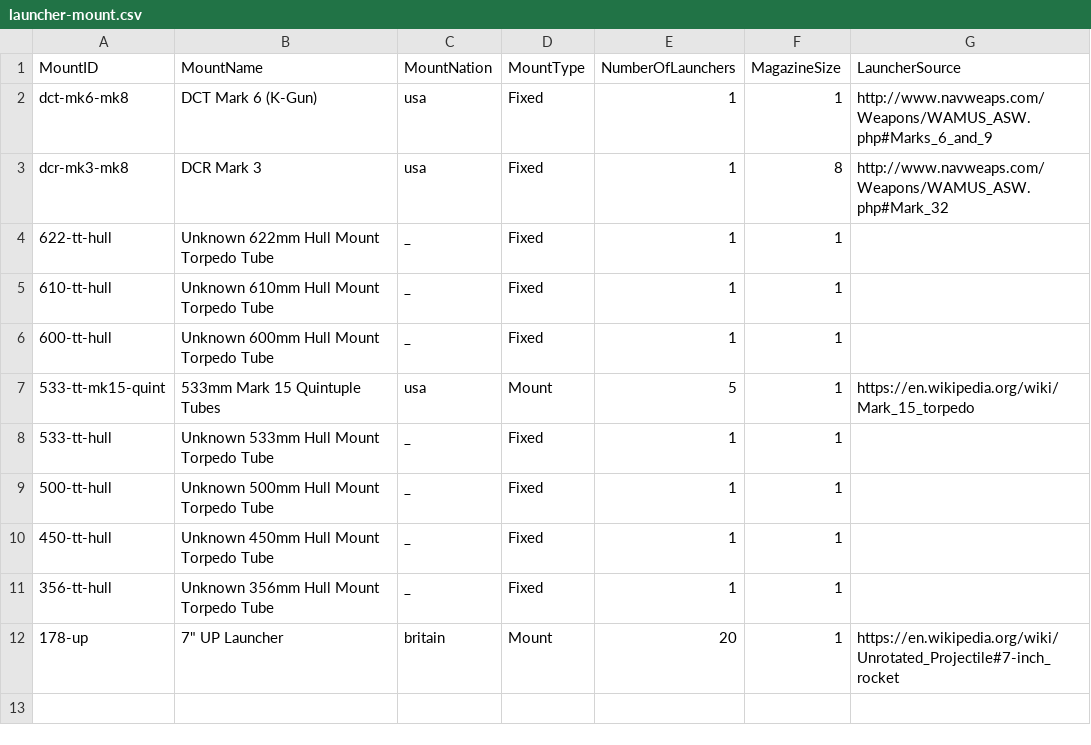
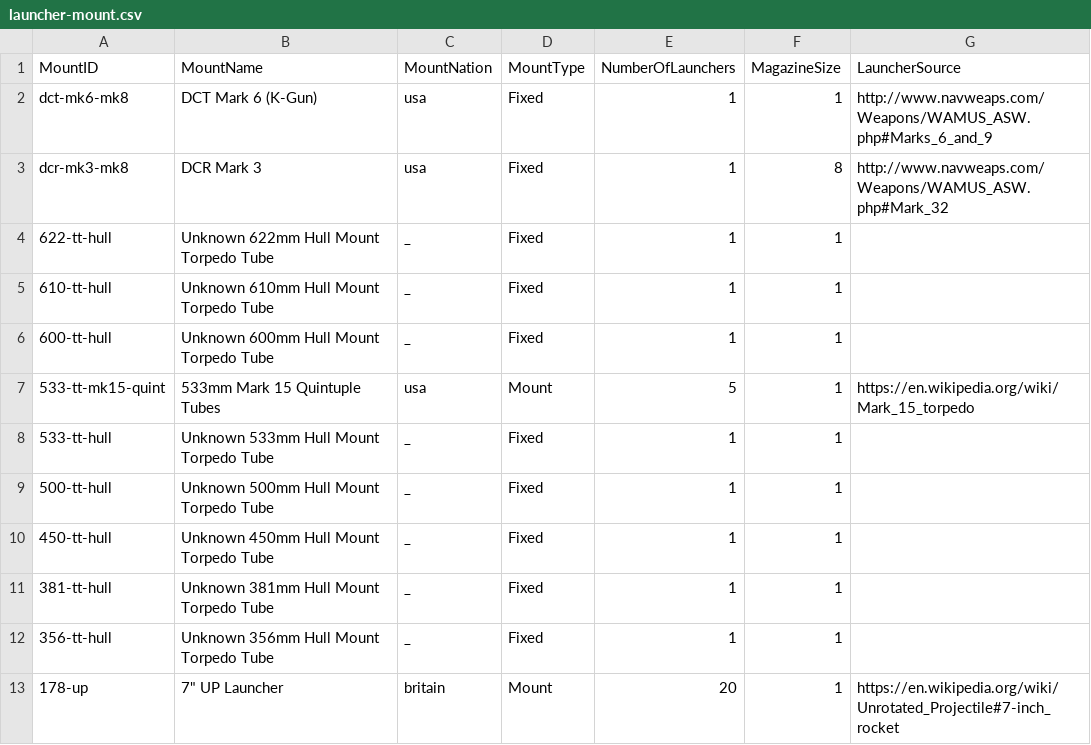
Before and after one commit to jasonmarcher/ferrous-dressed-vessels, a CSV file: res/prebuilt/launcher-mount.csv, drawn as a sheet.

```diff
--- a/res/prebuilt/launcher-mount.csv
+++ b/res/prebuilt/launcher-mount.csv
@@ -10,2 +10,3 @@ dcr-mk3-mk8,DCR Mark 3,usa,Fixed,1,8,http://www.navweaps.com/Weapons/WAMUS_ASW.p
 450-tt-hull,Unknown 450mm Hull Mount Torpedo Tube,_,Fixed,1,1,
+381-tt-hull,Unknown 381mm Hull Mount Torpedo Tube,_,Fixed,1,1,
 356-tt-hull,Unknown 356mm Hull Mount Torpedo Tube,_,Fixed,1,1,
```
Also changed, not shown: res/prebuilt/ammo.csv, res/prebuilt/batteries.csv, 4 other files.
